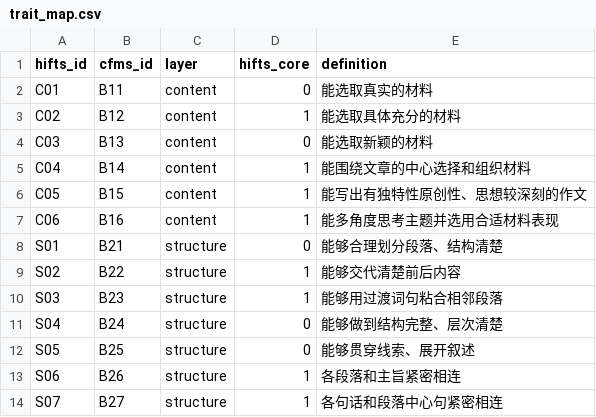
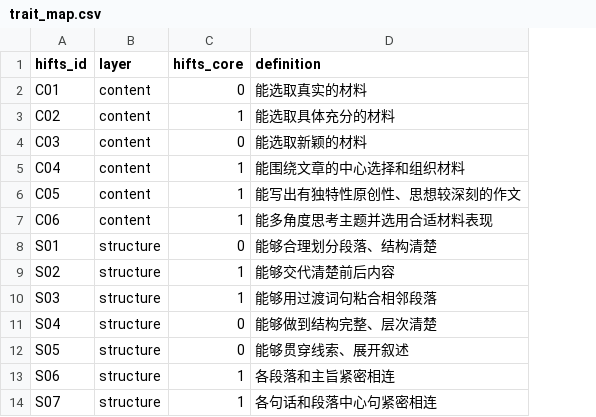
Before and after one commit to Atiyahsama/HiFTS, a CSV file: CFMS-34/trait_map.csv, drawn as a sheet; only a part is shown; the diff names each change by its address in the sheet, - before the commit and + after, or states it on an @@ line.

Commit message:
Restructure CFMS-34 into full and core splits

```diff
--- a/CFMS-34/trait_map.csv
+++ b/CFMS-34/trait_map.csv
-column B (cfms_id), rows 2-14: B11 | B12 | B13 | B14 | B15 | B16 | B21 | B22 | B23 | B24 | B25 | B26 | B27
```
Also changed, not shown: CFMS-34/full/test.csv, 9 other files.
